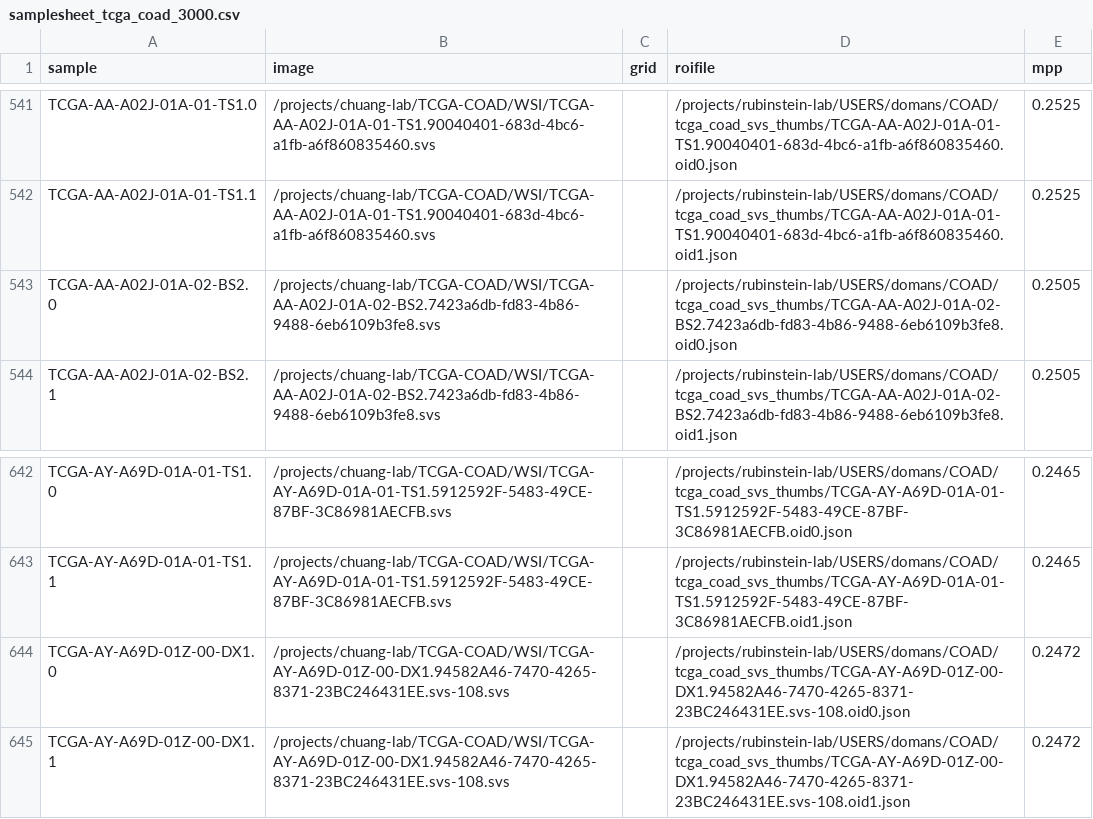
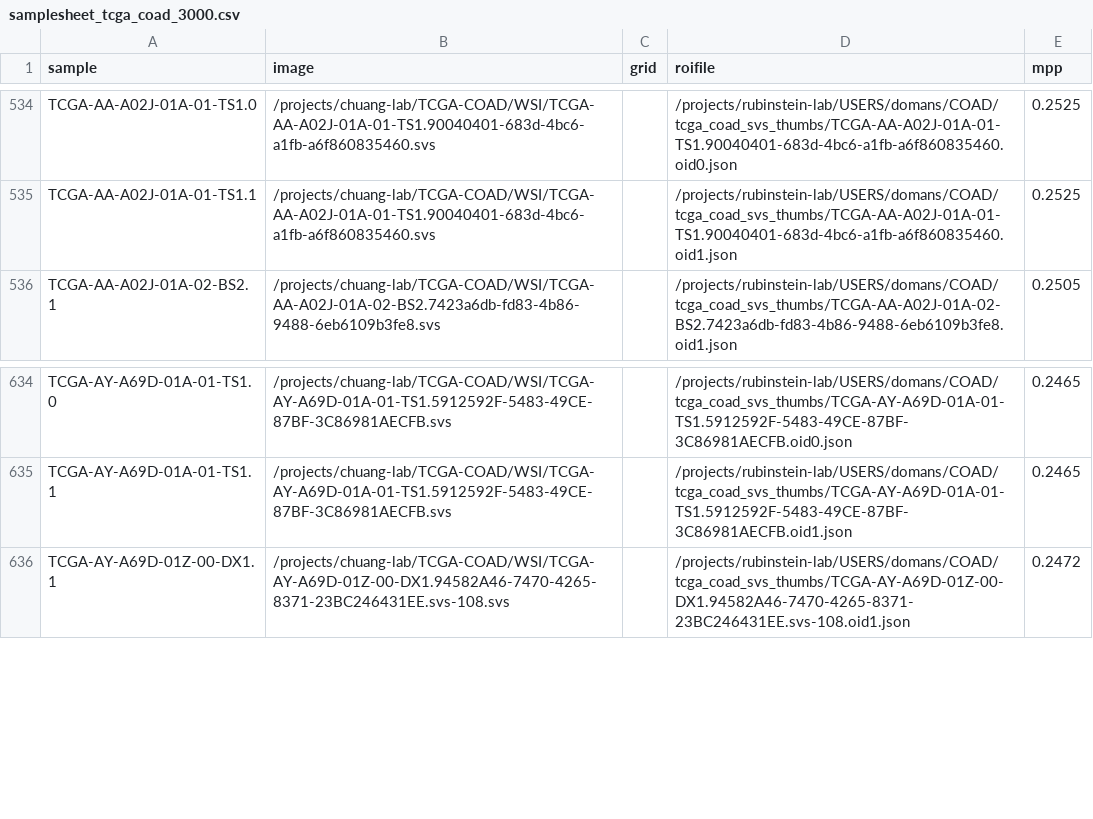
Before and after one commit to TheJacksonLaboratory/STQ, a CSV file: assets/samplesheet_tcga_coad_3000.csv, drawn as a sheet; only a part is shown, gaps mark what is left out; the diff covers the shown part only; the diff names each change by its address in the sheet, - before the commit and + after, or states it on an @@ line.

```diff
--- a/assets/samplesheet_tcga_coad_3000.csv
+++ b/assets/samplesheet_tcga_coad_3000.csv
-row 543: TCGA-AA-A02J-01A-02-BS2.0 | /projects/chuang-lab/TCGA-COAD/WSI/TCGA-AA-A02J-01A-02-BS2.7423a6db-fd83-4b86-9488-6eb6109b3fe8.svs |  | /projects/rubinstein-lab/USERS/domans/COAD/tcga_coad_svs_thumbs/TCGA-AA-A02J-01A-02-BS2.7423a6db-fd83-4b86-9488-6eb6109b3fe8.oid0.json | 0.2505
-row 644: TCGA-AY-A69D-01Z-00-DX1.0 | /projects/chuang-lab/TCGA-COAD/WSI/TCGA-AY-A69D-01Z-00-DX1.94582A46-7470-4265-8371-23BC246431EE.svs-108.svs |  | /projects/rubinstein-lab/USERS/domans/COAD/tcga_coad_svs_thumbs/TCGA-AY-A69D-01Z-00-DX1.94582A46-7470-4265-8371-23BC246431EE.svs-108.oid0.json | 0.2472
```
Also changed, not shown: 7 removed rows elsewhere in this file, assets/samplesheet_tcga_coad_test.csv, 7 other files.
